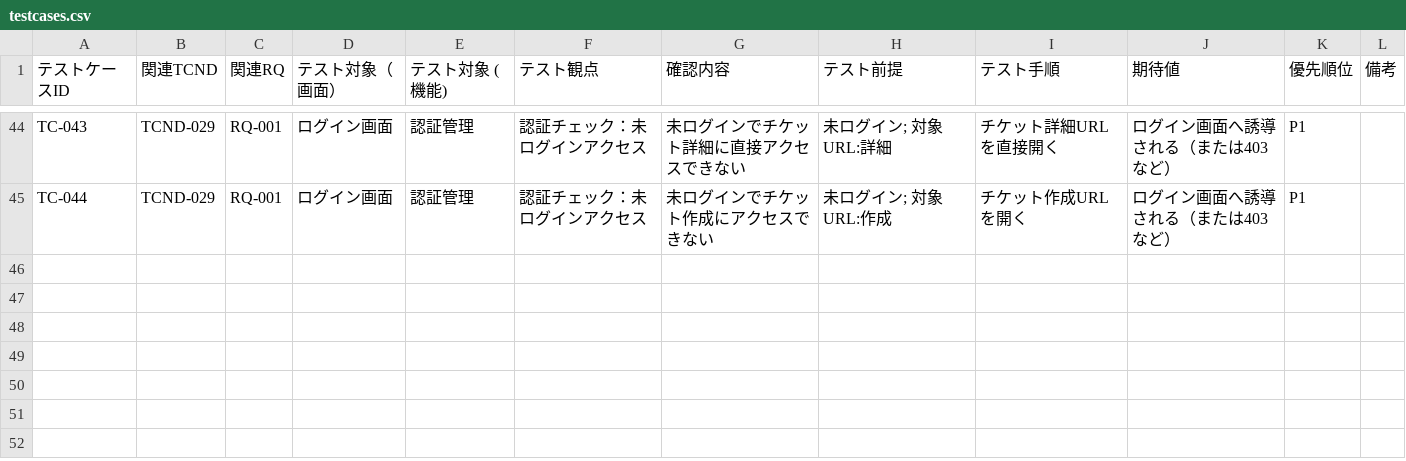
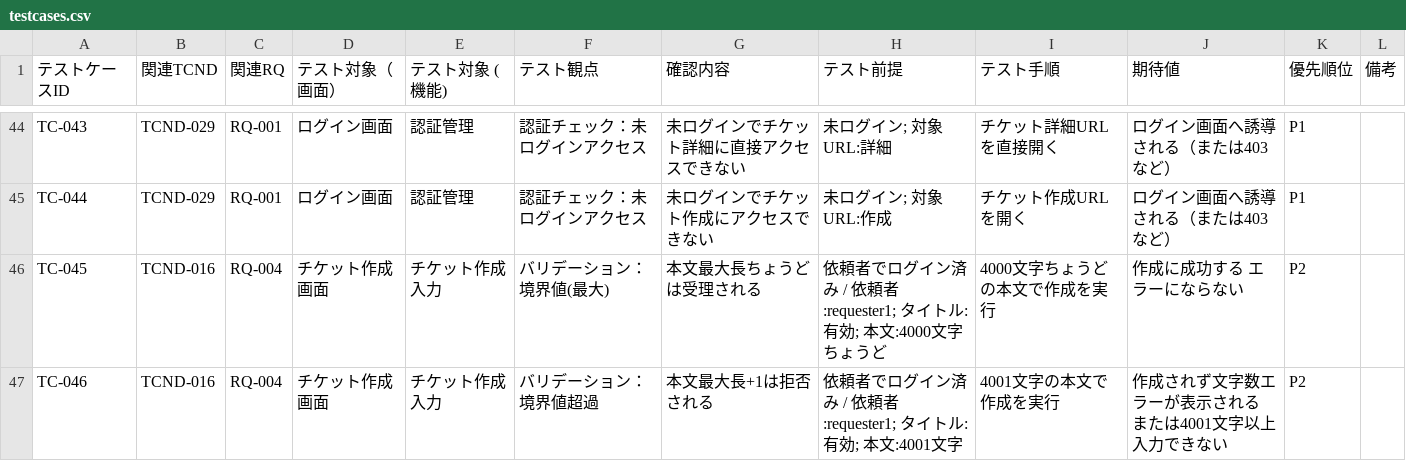
Before and after one commit to nani9ashi/qa-portfolio-ticket-system, a CSV file: qa/testcases/testcases.csv, drawn as a sheet; only a part is shown, gaps mark what is left out.

```diff
--- a/qa/testcases/testcases.csv
+++ b/qa/testcases/testcases.csv
@@ -45 +45,3 @@ TC-043,TCND-029,RQ-001,ログイン画面,認証管理,認証チェック：未
 TC-044,TCND-029,RQ-001,ログイン画面,認証管理,認証チェック：未ログインアクセス,未ログインでチケット作成にアクセスできない,未ログイン; 対象URL:作成,チケット作成URLを開く,ログイン画面へ誘導される（または403など）,P1,
+TC-045,TCND-016,RQ-004,チケット作成画面,チケット作成入力,バリデーション：境界値(最大),本文最大長ちょうどは受理される,依頼者でログイン済み / 依頼者:requester1; タイトル:有効; 本文:4000文字ちょうど,4000文字ちょうどの本文で作成を実行,作成に成功する エラーにならない,P2,
+TC-046,TCND-016,RQ-004,チケット作成画面,チケット作成入力,バリデーション：境界値超過,本文最大長+1は拒否される,依頼者でログイン済み / 依頼者:requester1; タイトル:有効; 本文:4001文字,4001文字の本文で作成を実行,作成されず文字数エラーが表示される または4001文字以上入力できない,P2,
```
Also changed, not shown: 1 other file.
